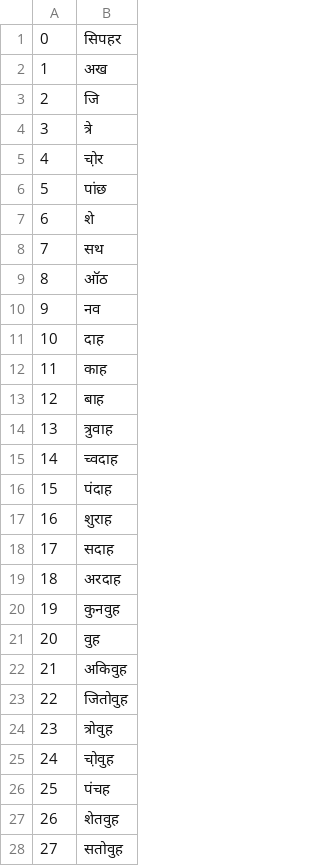
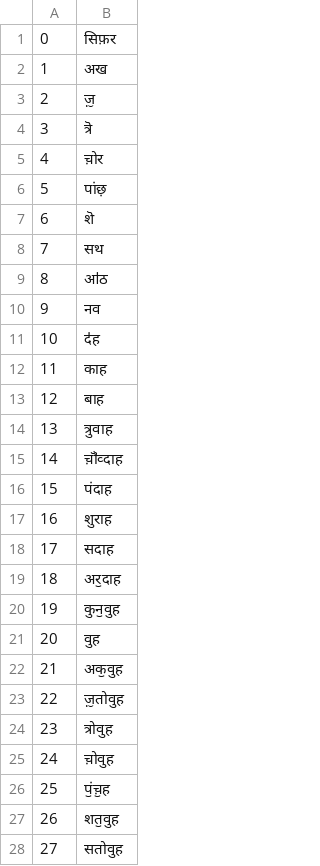
Before and after one commit to google-research-datasets/uninum, a TSV file: numbers/kas.tsv, drawn as a sheet; only a part is shown; the diff covers the shown part only.

Commit message:
Changed all misspellings and wrong ones
Nearly ALL spellings of the numbers were misspelt. Also changed the powers of 10 as the arab, kharab and lach were messed up; simply incorrect

```diff
--- a/numbers/kas.tsv
+++ b/numbers/kas.tsv
@@ -1,12 +1,12 @@
-0	सिपहर
+0	सिफ़र
 1	अख
-2	जि
-3	त्रे
-4	चो़र
-5	पांछ
-6	शे
+2	ज़ॖ
+3	त्रॆ
+4	च़ोर
+5	पांछ़
+6	शॆ
 7	सथ
-8	ऑठ
+8	ॴठ
 9	नव
-10	दाह
+10	दऺह
 11	काह
@@ -14,3 +14,3 @@
 13	त्रुवाह
-14	च्वदाह
+14	च़ॏव्दाह
 15	पंदाह
@@ -18,11 +18,11 @@
 17	सदाह
-18	अरदाह
-19	कुनवुह
+18	अरॖदाह
+19	कुनॖवुह
 20	वुह
-21	अकिवुह
-22	जितोवुह
+21	अकॖवुह
+22	ज़ॖतोवुह
 23	त्रोवुह
-24	चो़वुह
-25	पंचह
-26	शेतवुह
+24	च़ोवुह
+25	पॖंच़ॖह
+26	शतॖवुह
 27	सतोवुह
```
Also changed, not shown: 1 added row, 1 removed row and 79 edited cells elsewhere in this file.
